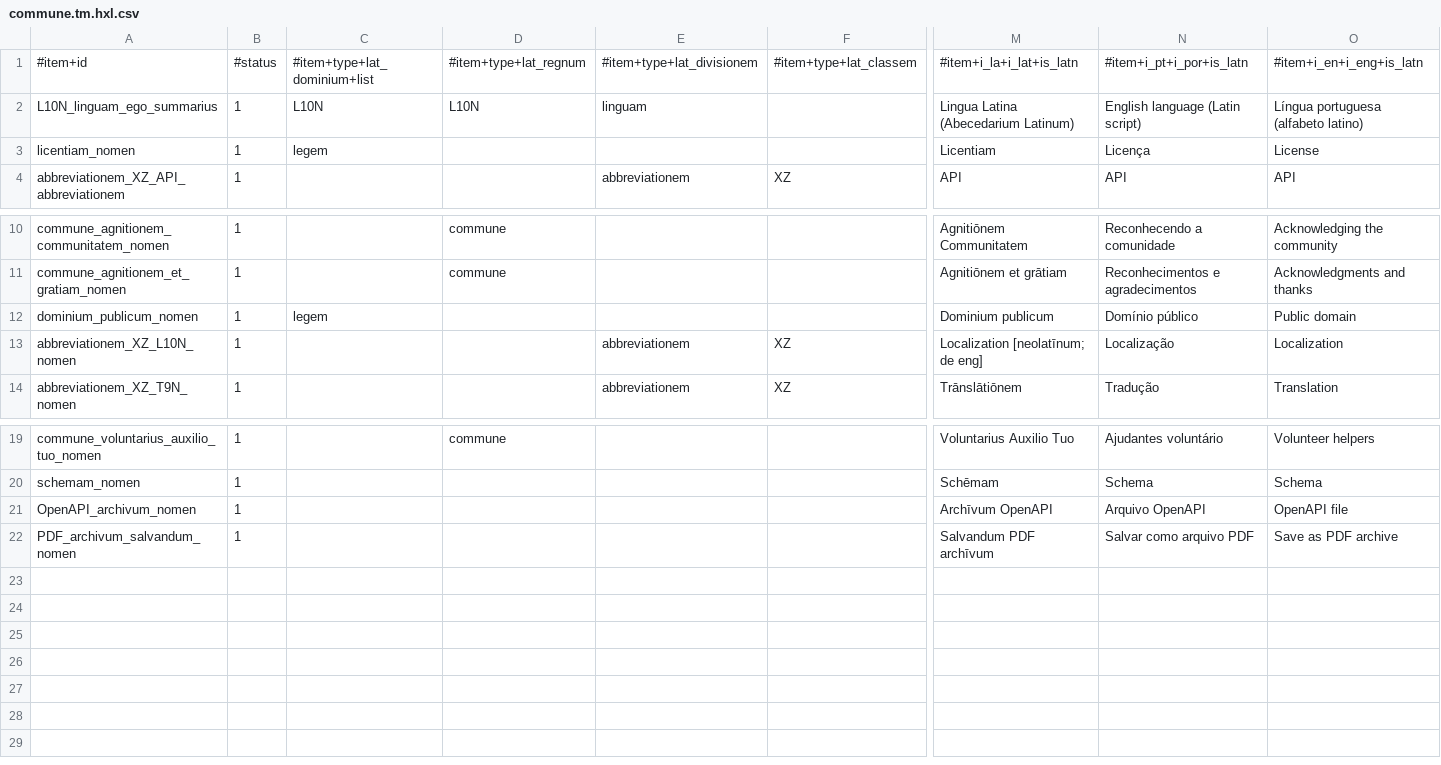
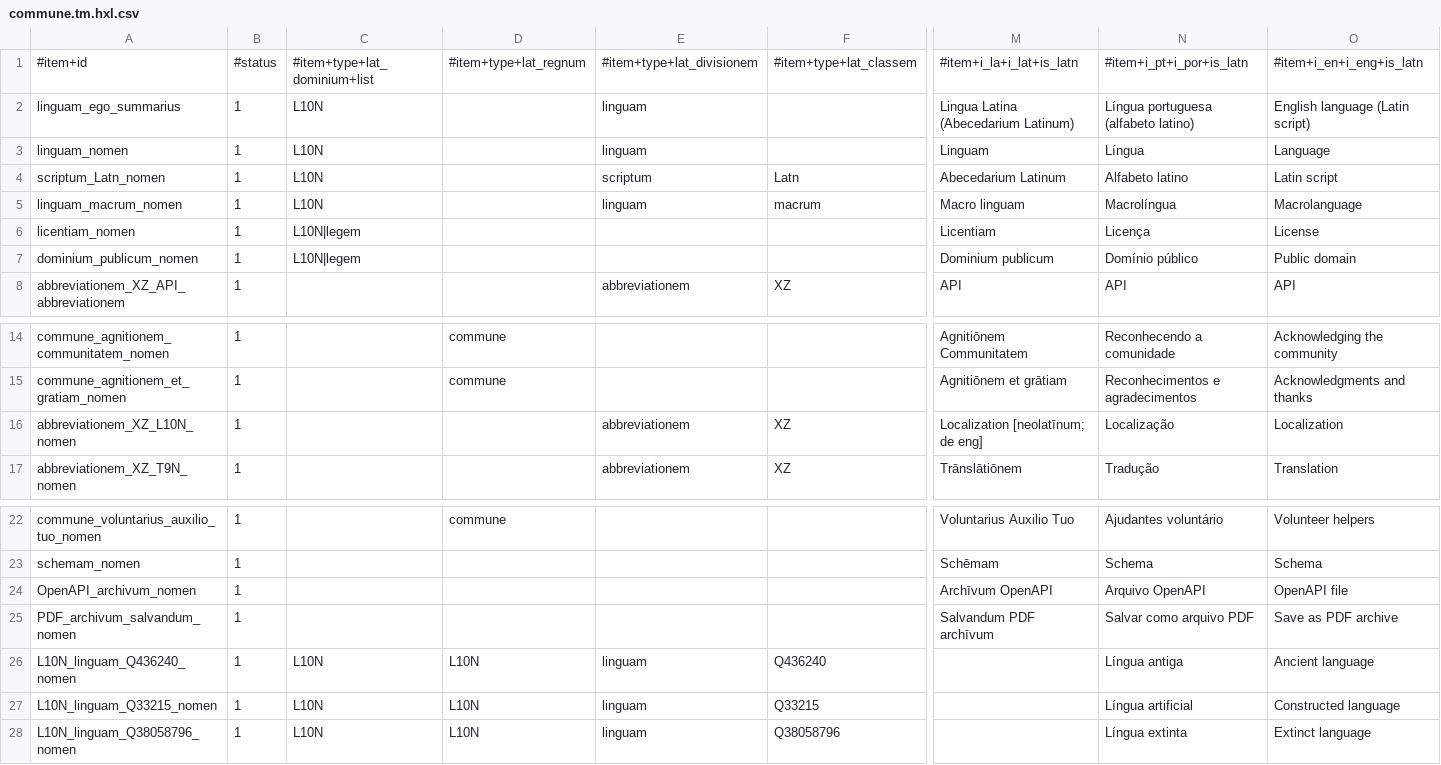
Before and after one commit to HXL-CPLP/Auxilium-Humanitarium-API, a CSV file: _data/tm/commune.tm.hxl.csv, drawn as a sheet; only a part is shown, gaps mark what is left out; removed rows and columns are numbered as before the commit, all else as after; rows hold the shown columns only; the diff names each change by its address in the sheet, - before the commit and + after, or states it on an @@ line.

```diff
--- a/_data/tm/commune.tm.hxl.csv
+++ b/_data/tm/commune.tm.hxl.csv
-A2: L10N_linguam_ego_summarius
+A2: linguam_ego_summarius
-D2: L10N
+D2: (empty)
-N2: English language (Latin script)
+N2: Língua portuguesa (alfabeto latino)
-O2: Língua portuguesa (alfabeto latino)
+O2: English language (Latin script)
+row 3: linguam_nomen | 1 | L10N |  | linguam |  | Linguam | Língua | Language
+row 4: scriptum_Latn_nomen | 1 | L10N |  | scriptum | Latn | Abecedarium Latinum | Alfabeto latino | Latin script
+row 5: linguam_macrum_nomen | 1 | L10N |  | linguam | macrum | Macro linguam | Macrolíngua | Macrolanguage
-C6: legem
+C6: L10N|legem
+row 7: dominium_publicum_nomen | 1 | L10N|legem |  |  |  | Dominium publicum | Domínio público | Public domain
-row 12: dominium_publicum_nomen | 1 | legem |  |  |  | Dominium publicum | Domínio público | Public domain
+row 26: L10N_linguam_Q436240_nomen | 1 | L10N | L10N | linguam | Q436240 |  | Língua antiga | Ancient language
+row 27: L10N_linguam_Q33215_nomen | 1 | L10N | L10N | linguam | Q33215 |  | Língua artificial | Constructed language
+row 28: L10N_linguam_Q38058796_nomen | 1 | L10N | L10N | linguam | Q38058796 |  | Língua extinta | Extinct language
```
Also changed, not shown: _data/tm/hapi-api.tm.hxl.csv, _data/tm/hapi-miniman.tm.hxl.csv, 1 other file.
